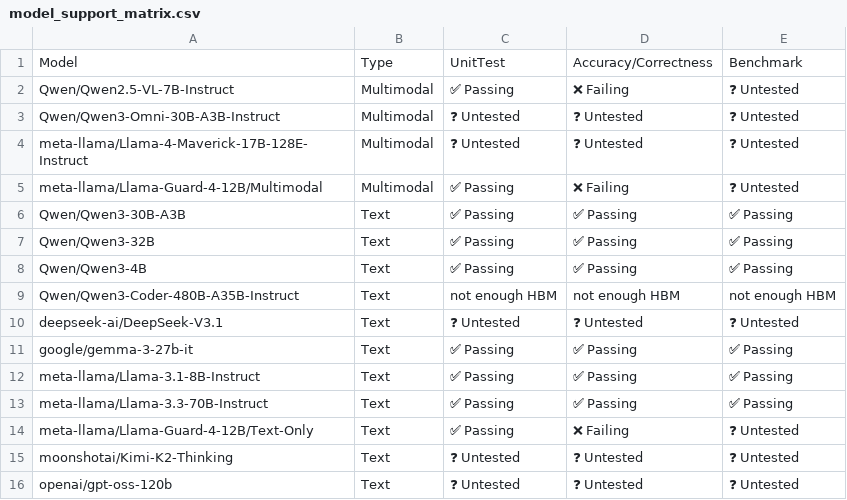
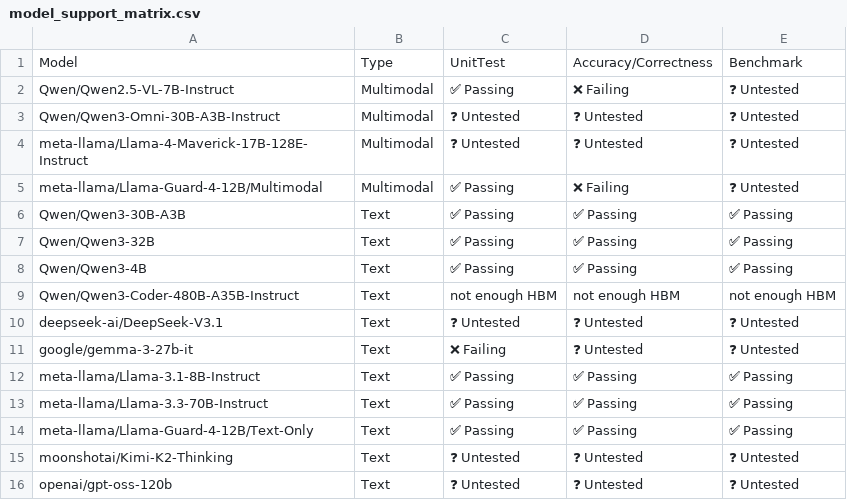
Before and after one commit to j-luwierski/vllm-tpu-inference-qwen4exp-mtp, a CSV file: tpu-interface/support_matrices/nightly/v6e/vllm/model_support_matrix.csv, drawn as a sheet.

Commit message:
[skip ci] Update nightly support matrices for vllm (v6e/v7x)
Signed-off-by: Buildkite Bot <buildkite-bot@users.noreply.github.com>

```diff
--- a/tpu-interface/support_matrices/nightly/v6e/vllm/model_support_matrix.csv
+++ b/tpu-interface/support_matrices/nightly/v6e/vllm/model_support_matrix.csv
@@ -10,6 +10,6 @@ Model,Type,UnitTest,Accuracy/Correctness,Benchmark
 "deepseek-ai/DeepSeek-V3.1",Text,❓ Untested,❓ Untested,❓ Untested
-"google/gemma-3-27b-it",Text,✅ Passing,✅ Passing,✅ Passing
+"google/gemma-3-27b-it",Text,❌ Failing,❓ Untested,❓ Untested
 "meta-llama/Llama-3.1-8B-Instruct",Text,✅ Passing,✅ Passing,✅ Passing
 "meta-llama/Llama-3.3-70B-Instruct",Text,✅ Passing,✅ Passing,✅ Passing
-"meta-llama/Llama-Guard-4-12B/Text-Only",Text,✅ Passing,❌ Failing,❓ Untested
+"meta-llama/Llama-Guard-4-12B/Text-Only",Text,✅ Passing,✅ Passing,✅ Passing
 "moonshotai/Kimi-K2-Thinking",Text,❓ Untested,❓ Untested,❓ Untested
```
Also changed, not shown: tpu-interface/support_matrices/nightly/v6e/vllm/feature_support_matrix.csv, tpu-interface/support_matrices/nightly/v7x/vllm/feature_support_matrix.csv, 3 other files.
